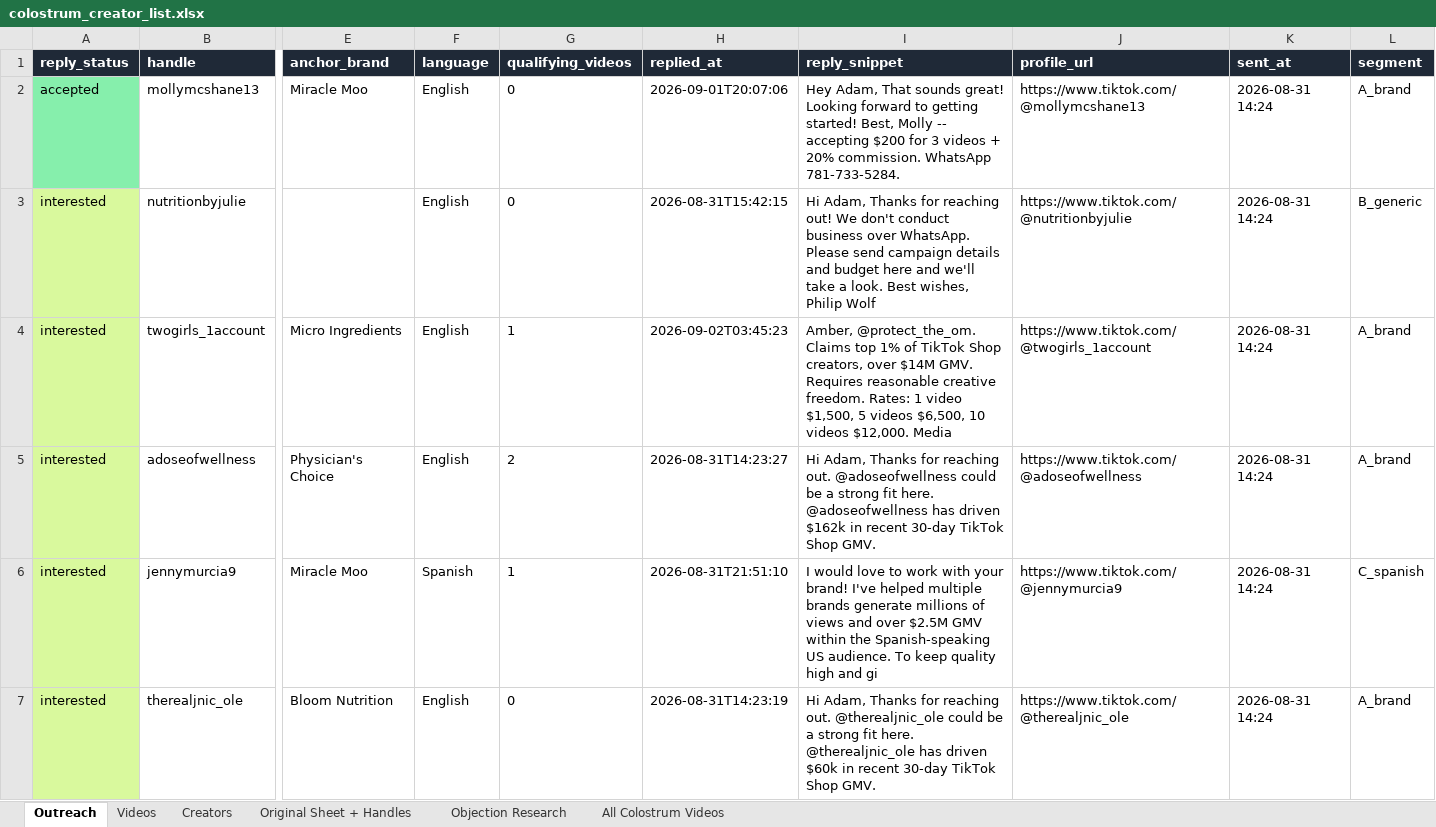
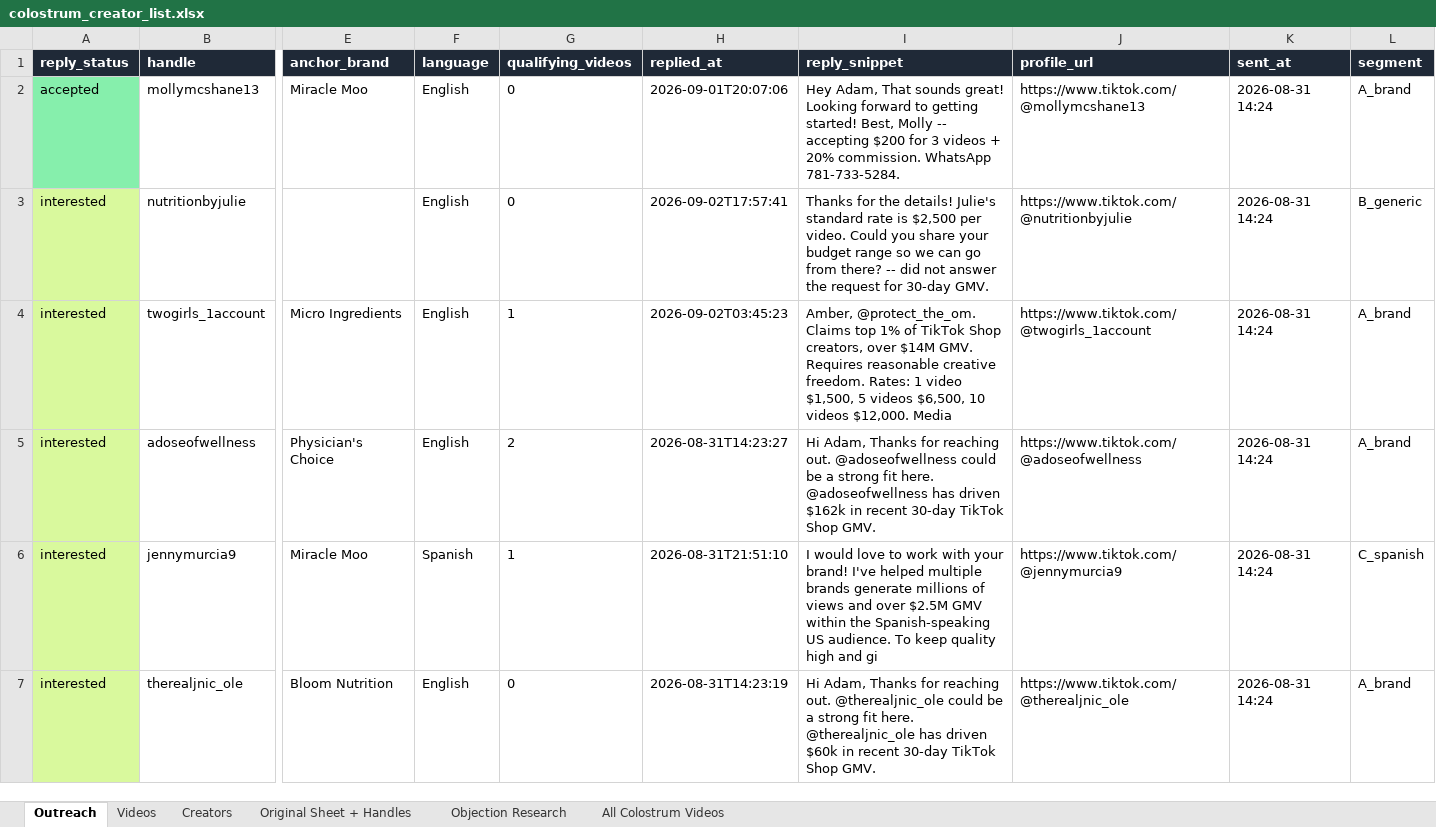
Before and after one commit to adamfolqs/Repo, an Excel workbook: data/output/colostrum_creator_list.xlsx, sheet Outreach, drawn as a sheet; only a part is shown, gaps mark what is left out; values as stored, in another font and other column widths than the file's, no borders; the diff covers the shown part only; the diff names each change by its address in the sheet, - before the commit and + after, or states it on an @@ line.

```diff
--- a/data/output/colostrum_creator_list.xlsx (sheet Outreach)
+++ b/data/output/colostrum_creator_list.xlsx (sheet Outreach)
-H3 (replied_at): 2026-08-31T15:42:15
+H3 (replied_at): 2026-09-02T17:57:41
-I3 (reply_snippet): Hi Adam, Thanks for reaching out! We don't conduct business over WhatsApp. Please send campaign details and budget here and we'll take a look. Best wishes, Philip Wolf
+I3 (reply_snippet): Thanks for the details! Julie's standard rate is $2,500 per video. Could you share your budget range so we can go from there? -- did not answer the request for 30-day GMV.
```
Also changed, not shown: 2 added rows and 2 removed rows elsewhere in this sheet, 2 other files.
